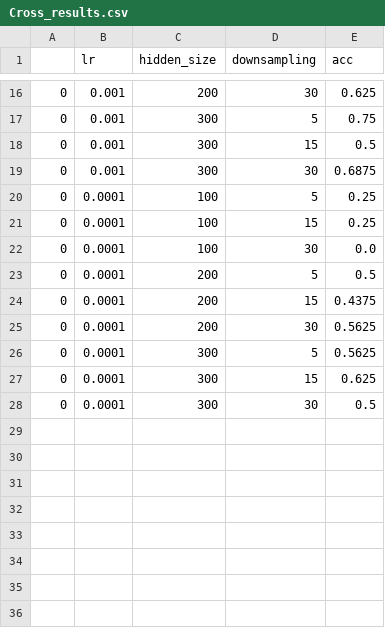
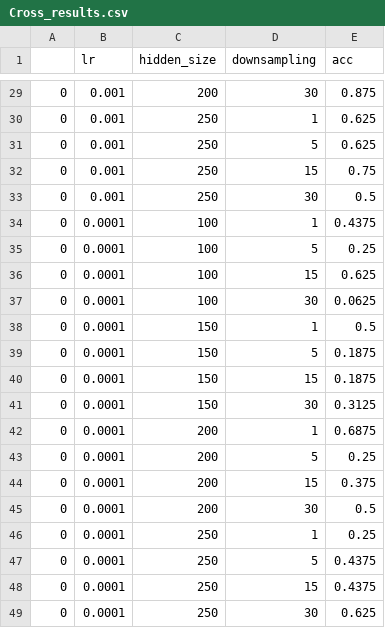
Before and after one commit to WeddiesAPP/PRDL2, a CSV file: results/Cross_results.csv, drawn as a sheet; only a part is shown, gaps mark what is left out; the diff covers the shown part only.

```diff
--- a/results/Cross_results.csv
+++ b/results/Cross_results.csv
@@ -16,13 +29,21 @@
-0,0.001,200,30,0.625
-0,0.001,300,5,0.75
-0,0.001,300,15,0.5
-0,0.001,300,30,0.6875
+0,0.001,200,30,0.875
+0,0.001,250,1,0.625
+0,0.001,250,5,0.625
+0,0.001,250,15,0.75
+0,0.001,250,30,0.5
+0,0.0001,100,1,0.4375
 0,0.0001,100,5,0.25
-0,0.0001,100,15,0.25
-0,0.0001,100,30,0.0
-0,0.0001,200,5,0.5
-0,0.0001,200,15,0.4375
-0,0.0001,200,30,0.5625
-0,0.0001,300,5,0.5625
-0,0.0001,300,15,0.625
-0,0.0001,300,30,0.5
+0,0.0001,100,15,0.625
+0,0.0001,100,30,0.0625
+0,0.0001,150,1,0.5
+0,0.0001,150,5,0.1875
+0,0.0001,150,15,0.1875
+0,0.0001,150,30,0.3125
+0,0.0001,200,1,0.6875
+0,0.0001,200,5,0.25
+0,0.0001,200,15,0.375
+0,0.0001,200,30,0.5
+0,0.0001,250,1,0.25
+0,0.0001,250,5,0.4375
+0,0.0001,250,15,0.4375
+0,0.0001,250,30,0.625
```
Also changed, not shown: 13 added rows and 15 edited cells elsewhere in this file, results/Intra_results.csv, 2 other files.
